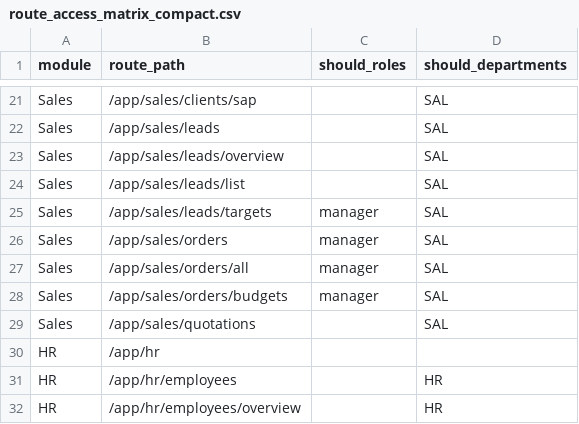
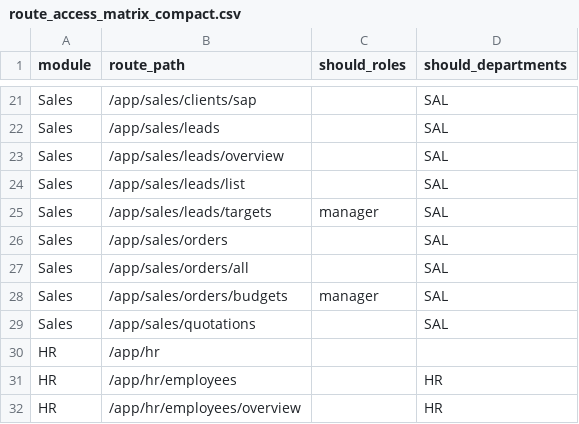
Before and after one commit to hazimdanishhh/hyrax-central-portal, a CSV file: supabase/access-control/route_access_matrix_compact.csv, drawn as a sheet; only a part is shown, gaps mark what is left out.

```diff
--- a/supabase/access-control/route_access_matrix_compact.csv
+++ b/supabase/access-control/route_access_matrix_compact.csv
@@ -25,4 +25,4 @@
 "Sales","/app/sales/leads/targets","manager","SAL"
-"Sales","/app/sales/orders","manager","SAL"
-"Sales","/app/sales/orders/all","manager","SAL"
+"Sales","/app/sales/orders",,"SAL"
+"Sales","/app/sales/orders/all",,"SAL"
 "Sales","/app/sales/orders/budgets","manager","SAL"
```
Also changed, not shown: docs/NOTIFICATION-RULES-TRACKER.csv, supabase/access-control/route_access_matrix.csv, 18 other files.
